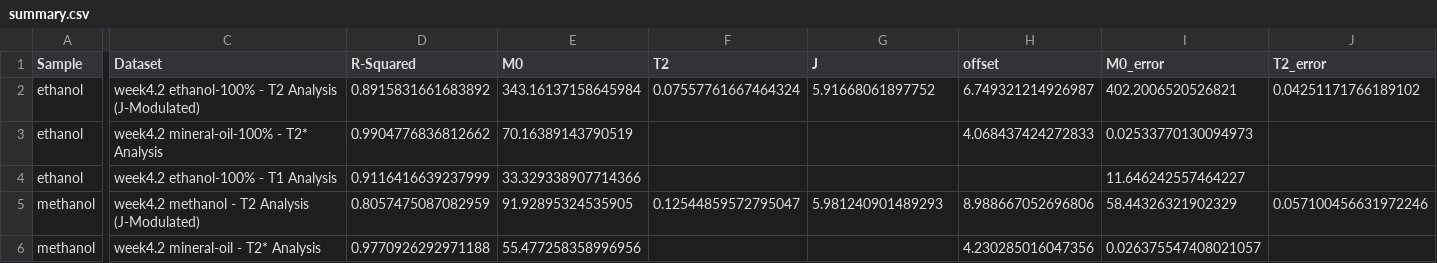
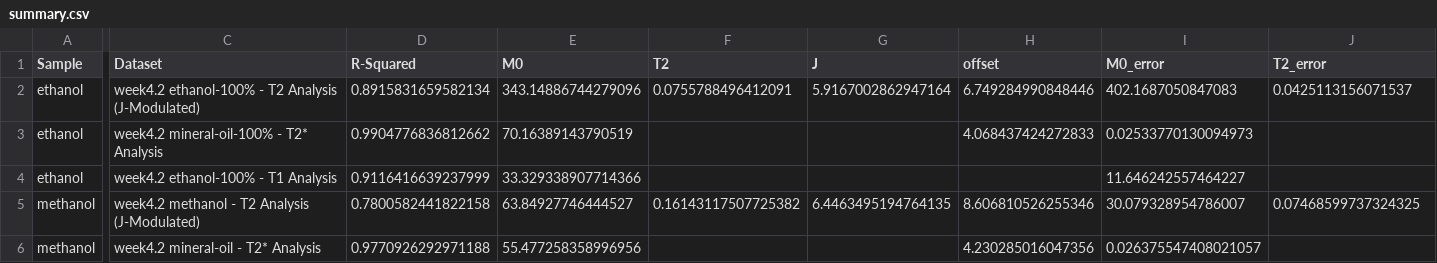
Before and after one commit to shoham-b/NMR, a CSV file: output/4.2/summary.csv, drawn as a sheet; only a part is shown, gaps mark what is left out; the diff covers the shown part only; the diff names each change by its address in the sheet, - before the commit and + after, or states it on an @@ line.

```diff
--- a/output/4.2/summary.csv
+++ b/output/4.2/summary.csv
-D2 (R-Squared): 0.8915831661683892
+D2 (R-Squared): 0.8915831659582134
-E2 (M0): 343.16137158645984
+E2 (M0): 343.14886744279096
-F2 (T2): 0.07557761667464324
+F2 (T2): 0.0755788496412091
-G2 (J): 5.91668061897752
+G2 (J): 5.9167002862947164
-H2 (offset): 6.749321214926987
+H2 (offset): 6.749284990848446
-I2 (M0_error): 402.2006520526821
+I2 (M0_error): 402.1687050847083
-J2 (T2_error): 0.04251171766189102
+J2 (T2_error): 0.0425113156071537
-D5 (R-Squared): 0.8057475087082959
+D5 (R-Squared): 0.7800582441822158
-E5 (M0): 91.92895324535905
+E5 (M0): 63.84927746444527
-F5 (T2): 0.12544859572795047
+F5 (T2): 0.16143117507725382
-G5 (J): 5.981240901489293
+G5 (J): 6.4463495194764135
-H5 (offset): 8.988667052696806
+H5 (offset): 8.606810526255346
-I5 (M0_error): 58.44326321902329
+I5 (M0_error): 30.079328954786007
-J5 (T2_error): 0.057100456631972246
+J5 (T2_error): 0.07468599737324325
```
Also changed, not shown: 4 edited cells elsewhere in this file, output/4.1/summary.csv, 40 other files.
